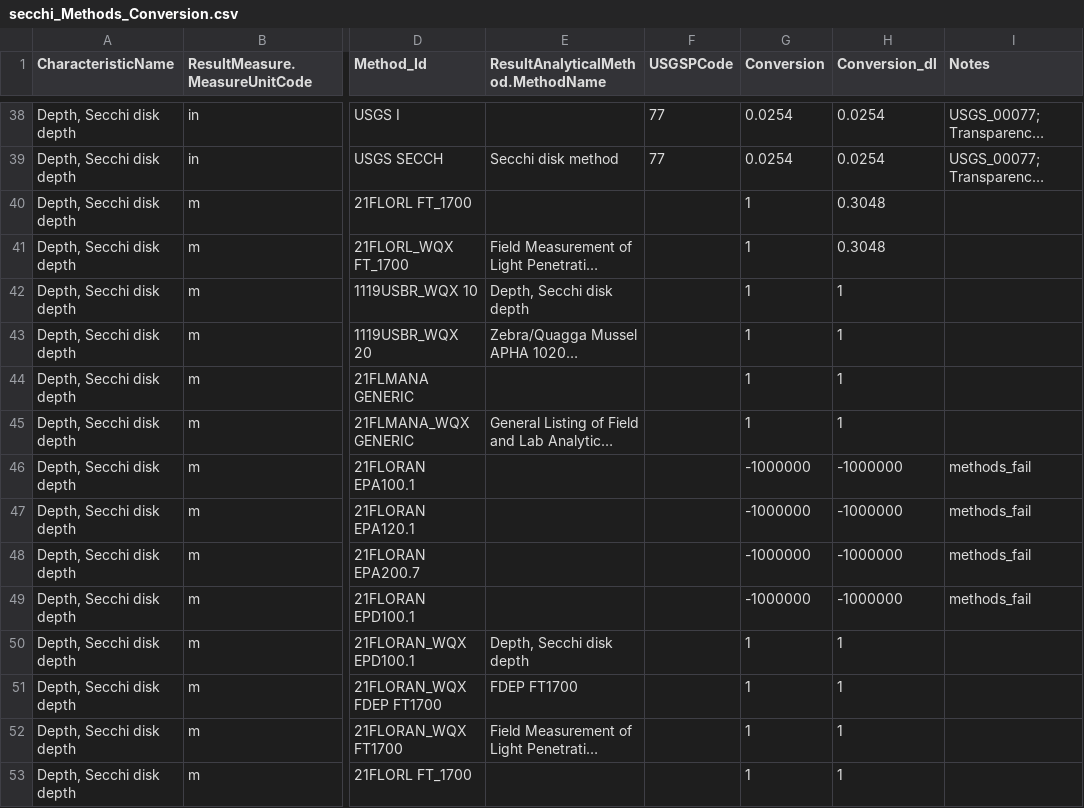
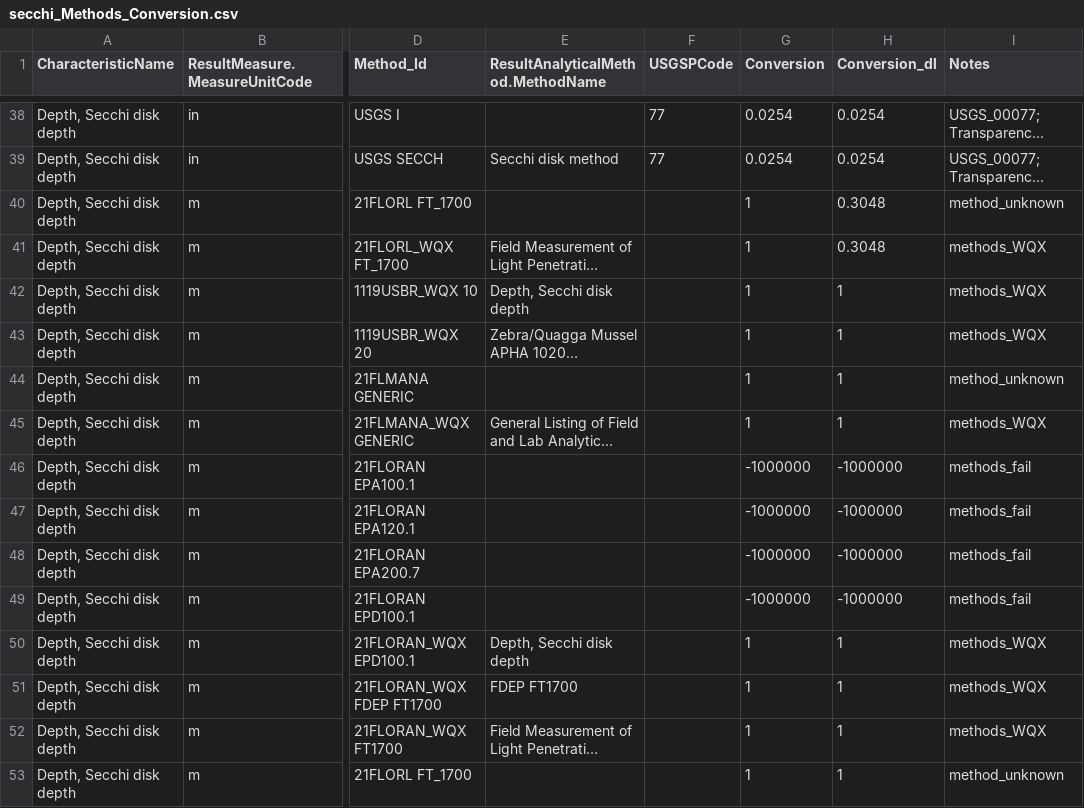
Before and after one commit to cont-limno/lagos_database, a CSV file: conversion_files/secchi_Methods_Conversion.csv, drawn as a sheet; only a part is shown, gaps mark what is left out; long unchanged cells end in …; the diff covers the shown part only; the diff names each change by its address in the sheet, - before the commit and + after, or states it on an @@ line.

```diff
--- a/conversion_files/secchi_Methods_Conversion.csv
+++ b/conversion_files/secchi_Methods_Conversion.csv
-I40 (Notes): (empty)
+I40 (Notes): method_unknown
-I41:I43 (Notes): (empty)
+I41:I43 (Notes): methods_WQX
-I44 (Notes): (empty)
+I44 (Notes): method_unknown
-I45 (Notes): (empty)
+I45 (Notes): methods_WQX
-I50:I52 (Notes): (empty)
+I50:I52 (Notes): methods_WQX
-I53 (Notes): (empty)
+I53 (Notes): method_unknown
```
Also changed, not shown: 178 edited cells elsewhere in this file, conversion_files/dip_Methods_Conversion.csv.
